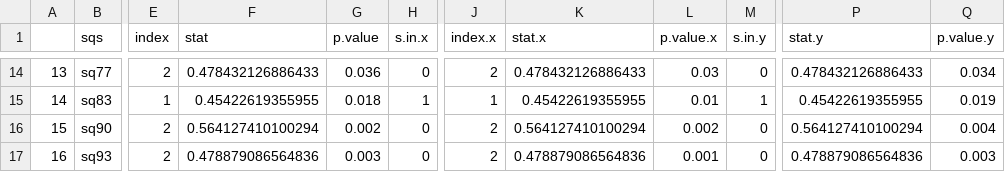
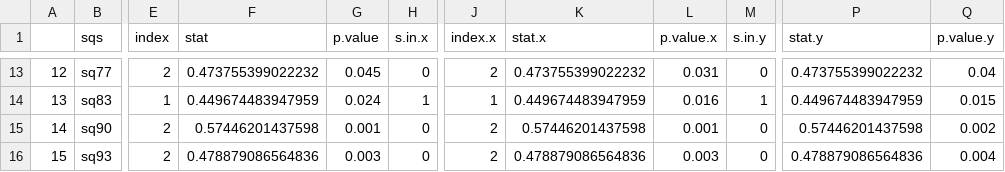
Before and after one commit to Nicfall/moorea_holobiont, a CSV file: mr_16S/sqs.csv, drawn as a sheet; only a part is shown, gaps mark what is left out; addresses are those after the commit; the diff covers the shown part only; the diff names each change by its address in the sheet, - before the commit and + after, or states it on an @@ line.

```diff
--- a/mr_16S/sqs.csv
+++ b/mr_16S/sqs.csv
@@ column A renumbered from row 7 down @@
-F13 (stat): 0.478432126886433
+F13 (stat): 0.473755399022232
-G13 (p.value): 0.036
+G13 (p.value): 0.045
-K13 (stat.x): 0.478432126886433
+K13 (stat.x): 0.473755399022232
-L13 (p.value.x): 0.03
+L13 (p.value.x): 0.031
-P13 (stat.y): 0.478432126886433
+P13 (stat.y): 0.473755399022232
-Q13 (p.value.y): 0.034
+Q13 (p.value.y): 0.04
-F14 (stat): 0.45422619355955
+F14 (stat): 0.449674483947959
-G14 (p.value): 0.018
+G14 (p.value): 0.024
-K14 (stat.x): 0.45422619355955
+K14 (stat.x): 0.449674483947959
-L14 (p.value.x): 0.01
+L14 (p.value.x): 0.016
-P14 (stat.y): 0.45422619355955
+P14 (stat.y): 0.449674483947959
-Q14 (p.value.y): 0.019
+Q14 (p.value.y): 0.015
-F15 (stat): 0.564127410100294
+F15 (stat): 0.57446201437598
-G15 (p.value): 0.002
+G15 (p.value): 0.001
-K15 (stat.x): 0.564127410100294
+K15 (stat.x): 0.57446201437598
-L15 (p.value.x): 0.002
+L15 (p.value.x): 0.001
-P15 (stat.y): 0.564127410100294
+P15 (stat.y): 0.57446201437598
-Q15 (p.value.y): 0.004
+Q15 (p.value.y): 0.002
-L16 (p.value.x): 0.001
+L16 (p.value.x): 0.003
-Q16 (p.value.y): 0.003
+Q16 (p.value.y): 0.004
```
Also changed, not shown: 1 removed row and 62 edited cells elsewhere in this file, 2 other files.
